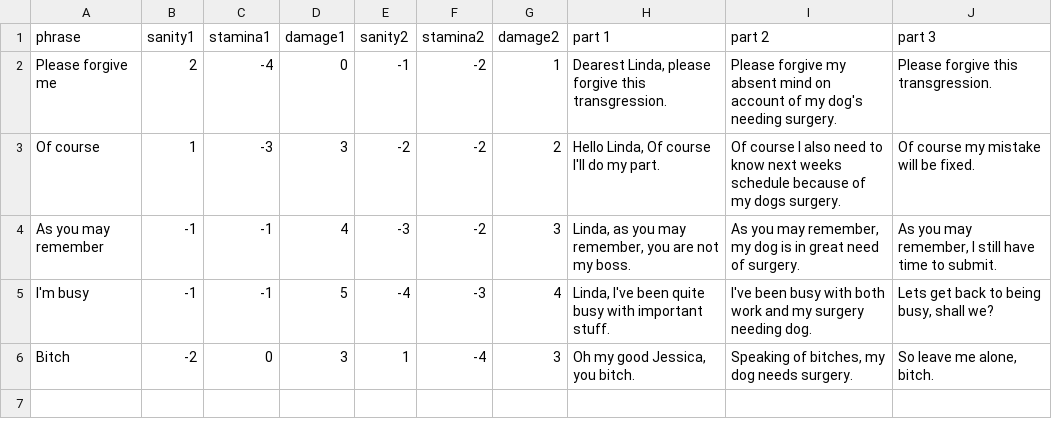
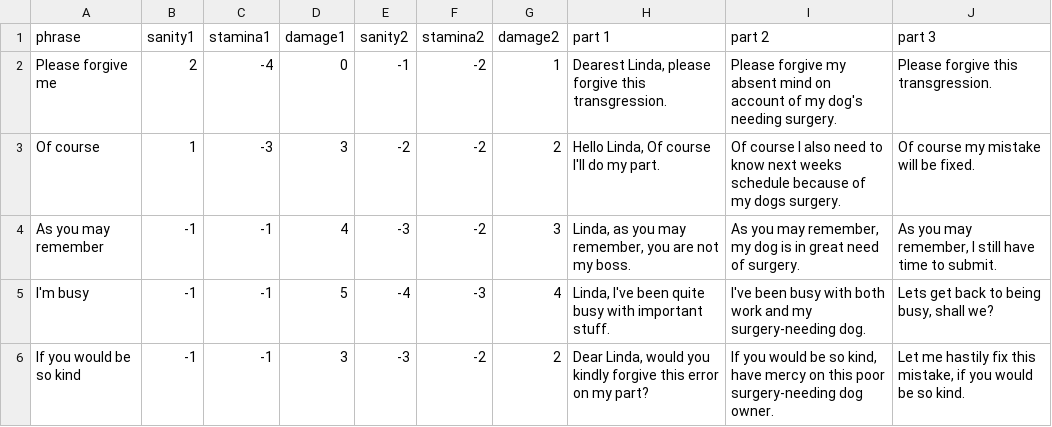
Before and after one commit to AnnaPriby/For-Whom-the-Mail-Tolls, a CSV file: Assets/Resources/ExtendedDayTable.csv, drawn as a sheet.

```diff
--- a/Assets/Resources/ExtendedDayTable.csv
+++ b/Assets/Resources/ExtendedDayTable.csv
@@ -4,3 +4,3 @@ Of course,1,-3,3,-2,-2,2,"Hello Linda, Of course I'll do my part.",Of course I a
 As you may remember,-1,-1,4,-3,-2,3,"Linda, as you may remember, you are not my boss.","As you may remember, my dog is in great need of surgery.","As you may remember, I still have time to submit."
-I'm busy,-1,-1,5,-4,-3,4,"Linda, I've been quite busy with important stuff.",I've been busy with both work and my surgery needing dog.,"Lets get back to being busy, shall we?"
-Bitch,-2,0,3,1,-4,3,"Oh my good Jessica, you bitch.","Speaking of bitches, my dog needs surgery.","So leave me alone, bitch."
+I'm busy,-1,-1,5,-4,-3,4,"Linda, I've been quite busy with important stuff.",I've been busy with both work and my surgery-needing dog.,"Lets get back to being busy, shall we?"
+If you would be so kind,-1,-1,3,-3,-2,2,"Dear Linda, would you kindly forgive this error on my part?","If you would be so kind, have mercy on this poor surgery-needing dog owner.","Let me hastily fix this mistake, if you would be so kind."
```
Also changed, not shown: Assets/Resources/Day2ExtendedTable.csv, 31 other files.
